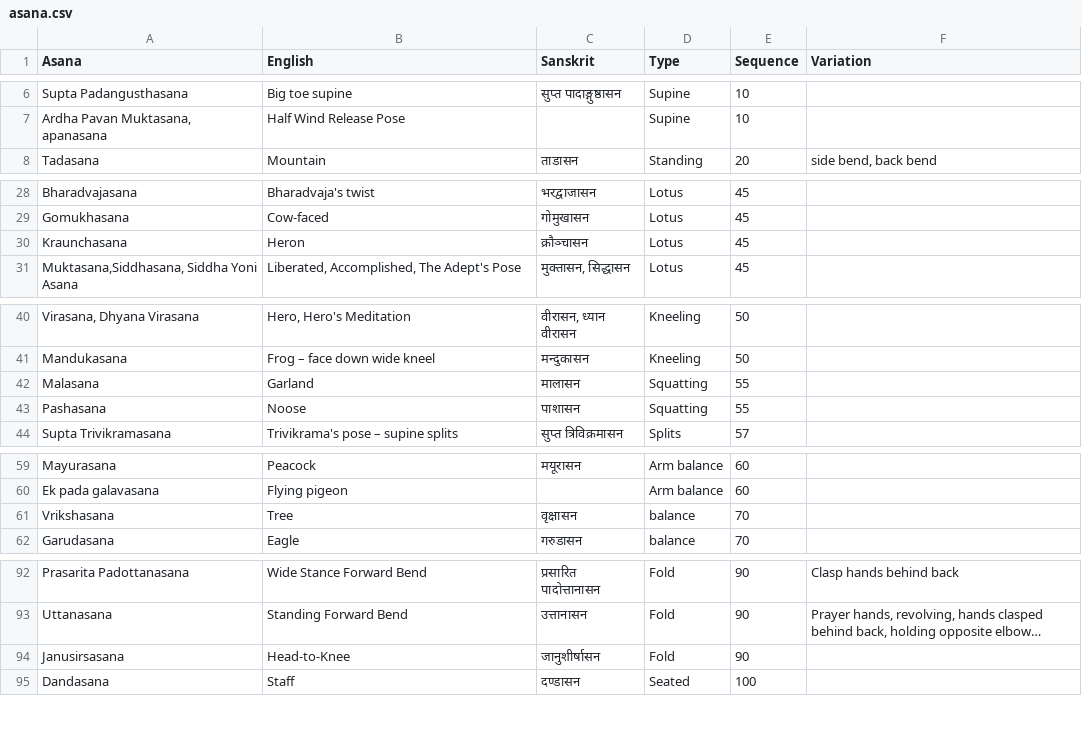
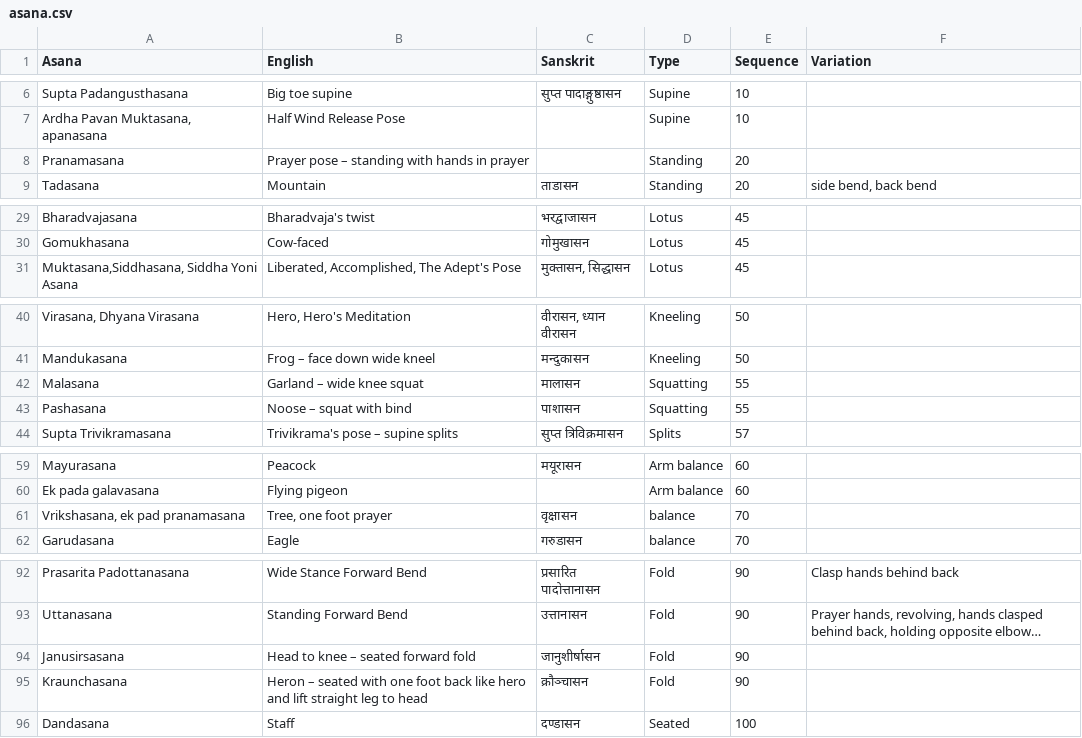
Before and after one commit to deanturpin/yogr, a CSV file: asana.csv, drawn as a sheet; only a part is shown, gaps mark what is left out; long unchanged cells end in …; removed rows and columns are numbered as before the commit, all else as after; the diff covers the shown part only; the diff names each change by its address in the sheet, - before the commit and + after, or states it on an @@ line.

Commit message:
Move heron [skip ci]

```diff
--- a/asana.csv
+++ b/asana.csv
+row 8: Pranamasana | Prayer pose – standing with hands in prayer |  | Standing | 20
-row 30: Kraunchasana | Heron | क्रौञ्चासन | Lotus | 45
-B42 (English): Garland
+B42 (English): Garland – wide knee squat
-B43 (English): Noose
+B43 (English): Noose – squat with bind
-A61 (Asana): Vrikshasana
+A61 (Asana): Vrikshasana, ek pad pranamasana
-B61 (English): Tree
+B61 (English): Tree, one foot prayer
-B94 (English): Head-to-Knee
+B94 (English): Head to knee – seated forward fold
+row 95: Kraunchasana | Heron – seated with one foot back like hero and lift straight leg to head | क्रौञ्चासन | Fold | 90
```
Also changed, not shown: 1 edited cell elsewhere in this file.
